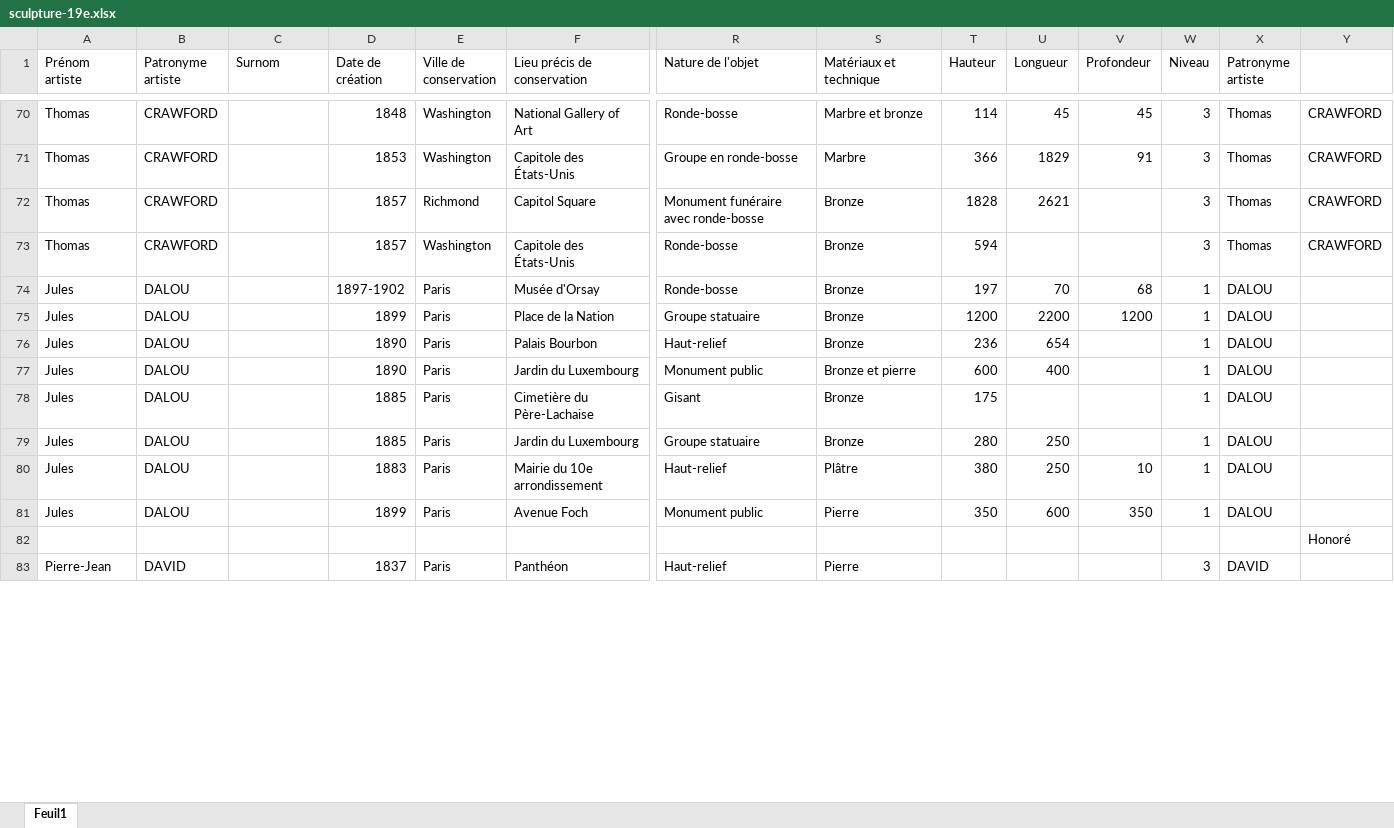
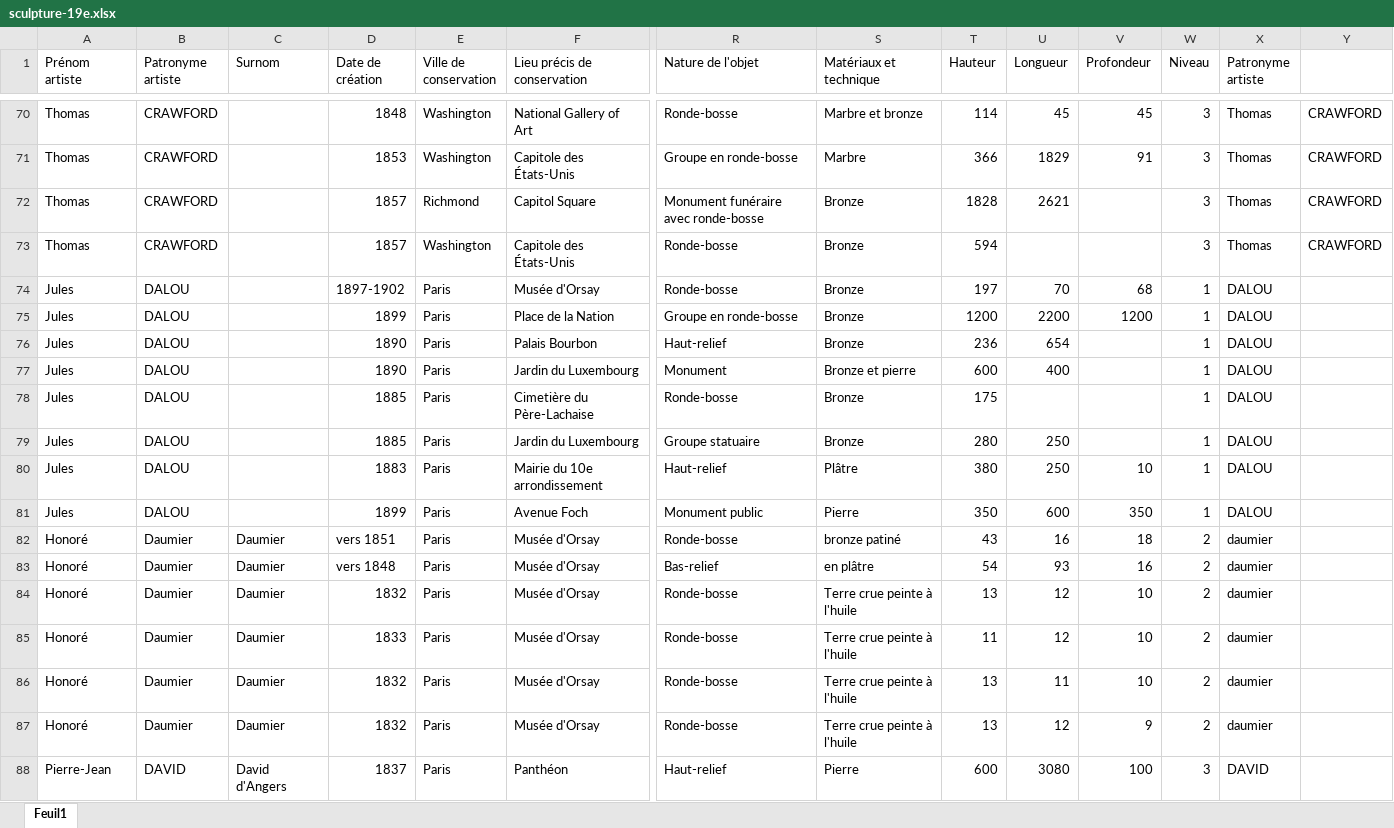
Before and after one commit to stassi-tech/art, an Excel workbook: quizzes/sculpture-19e.xlsx, sheet Feuil1, drawn as a sheet; only a part is shown, gaps mark what is left out; values as stored, in another font and other column widths than the file's, no cell formats; removed rows and columns are numbered as before the commit, all else as after; rows hold the shown columns only; the diff covers the shown part only; the diff names each change by its address in the sheet, - before the commit and + after, or states it on an @@ line.

Commit message:
Add files via upload

```diff
--- a/quizzes/sculpture-19e.xlsx (sheet Feuil1)
+++ b/quizzes/sculpture-19e.xlsx (sheet Feuil1)
-R75 (Nature de l'objet): Groupe statuaire
+R75 (Nature de l'objet): Groupe en ronde-bosse
-R77 (Nature de l'objet): Monument public
+R77 (Nature de l'objet): Monument
-R78 (Nature de l'objet): Gisant
+R78 (Nature de l'objet): Ronde-bosse
-row 82:  |  |  |  |  |  |  |  |  |  |  |  |  | Honoré
+row 82: Honoré | Daumier | Daumier | vers 1851 | Paris | Musée d'Orsay | Ronde-bosse | bronze patiné | 43 | 16 | 18 | 2 | daumier
+row 83: Honoré | Daumier | Daumier | vers 1848 | Paris | Musée d'Orsay | Bas-relief | en plâtre | 54 | 93 | 16 | 2 | daumier
+row 84: Honoré | Daumier | Daumier | 1832 | Paris | Musée d'Orsay | Ronde-bosse | Terre crue peinte à l'huile | 13 | 12 | 10 | 2 | daumier
+row 85: Honoré | Daumier | Daumier | 1833 | Paris | Musée d'Orsay | Ronde-bosse | Terre crue peinte à l'huile | 11 | 12 | 10 | 2 | daumier
+row 86: Honoré | Daumier | Daumier | 1832 | Paris | Musée d'Orsay | Ronde-bosse | Terre crue peinte à l'huile | 13 | 11 | 10 | 2 | daumier
+row 87: Honoré | Daumier | Daumier | 1832 | Paris | Musée d'Orsay | Ronde-bosse | Terre crue peinte à l'huile | 13 | 12 | 9 | 2 | daumier
-C88 (Surnom): (empty)
+C88 (Surnom): David d'Angers
-T88 (Hauteur): (empty)
+T88 (Hauteur): 600
-U88 (Longueur): (empty)
+U88 (Longueur): 3080
-V88 (Profondeur): (empty)
+V88 (Profondeur): 100
```
Also changed, not shown: 12 added rows, 8 removed rows and 1048 edited cells elsewhere in this sheet, cell formats.
